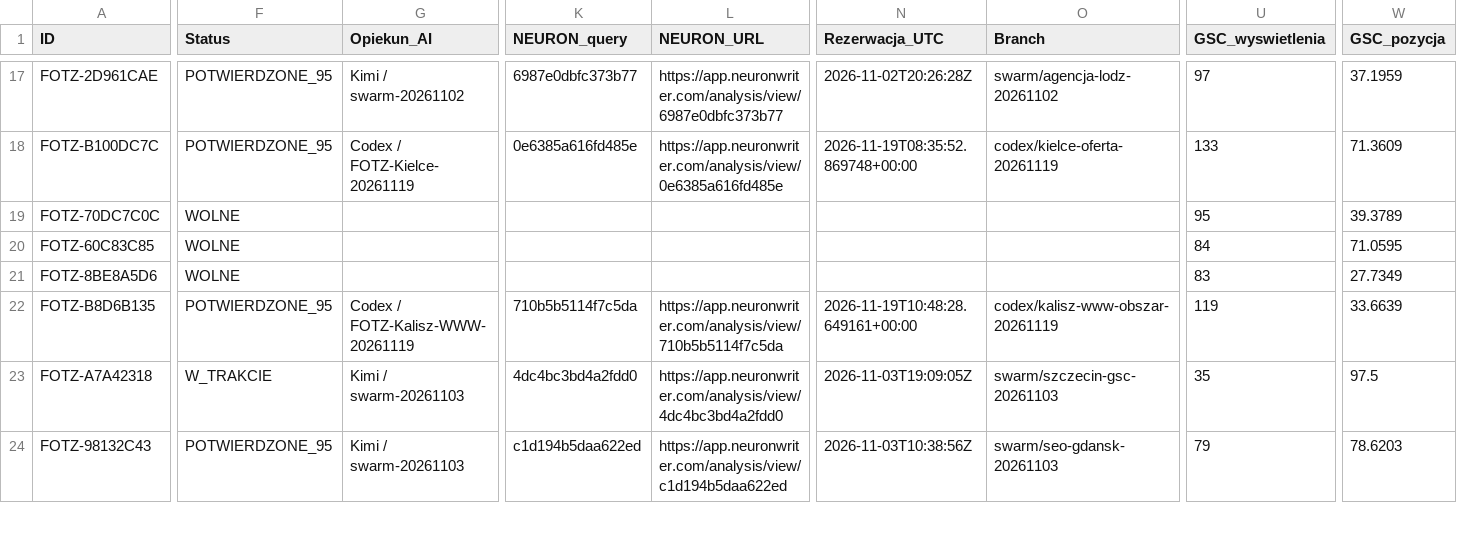
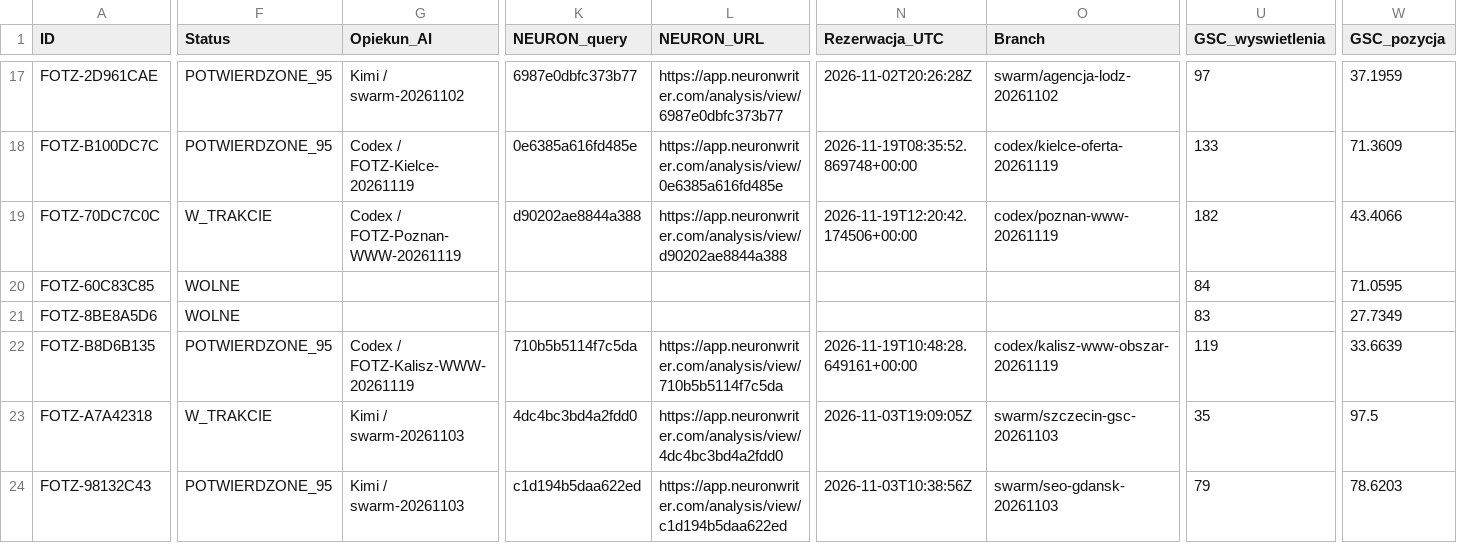
Before and after one commit to adam420412/fotz-studio-web-experience, a CSV file: docs/seo/ai-work-register.csv, drawn as a sheet; only a part is shown, gaps mark what is left out; the diff covers the shown part only; the diff names each change by its address in the sheet, - before the commit and + after, or states it on an @@ line.

Commit message:
Zarezerwuj ofertę stron internetowych dla Poznania (#245)

```diff
--- a/docs/seo/ai-work-register.csv
+++ b/docs/seo/ai-work-register.csv
-F19 (Status): WOLNE
+F19 (Status): W_TRAKCIE
-G19 (Opiekun_AI): (empty)
+G19 (Opiekun_AI): Codex / FOTZ-Poznan-WWW-20261119
-K19 (NEURON_query): (empty)
+K19 (NEURON_query): d90202ae8844a388
-L19 (NEURON_URL): (empty)
+L19 (NEURON_URL): https://app.neuronwriter.com/analysis/view/d90202ae8844a388
-N19 (Rezerwacja_UTC): (empty)
+N19 (Rezerwacja_UTC): 2026-11-19T12:20:42.174506+00:00
-O19 (Branch): (empty)
+O19 (Branch): codex/poznan-www-20261119
-U19 (GSC_wyswietlenia): 95
+U19 (GSC_wyswietlenia): 182
-W19 (GSC_pozycja): 39.3789
+W19 (GSC_pozycja): 43.4066
```
Also changed, not shown: 2 edited cells elsewhere in this file.
